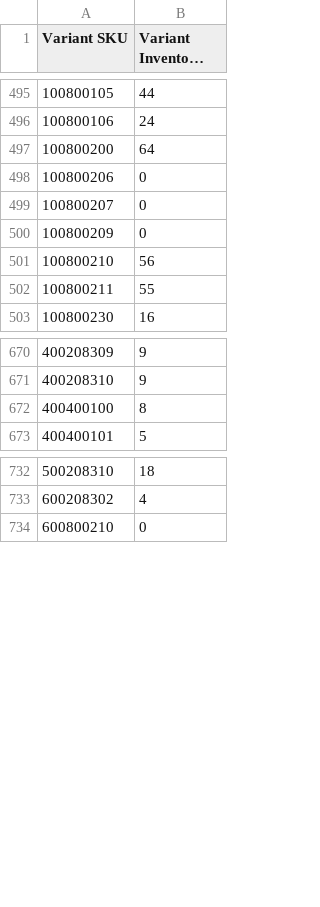
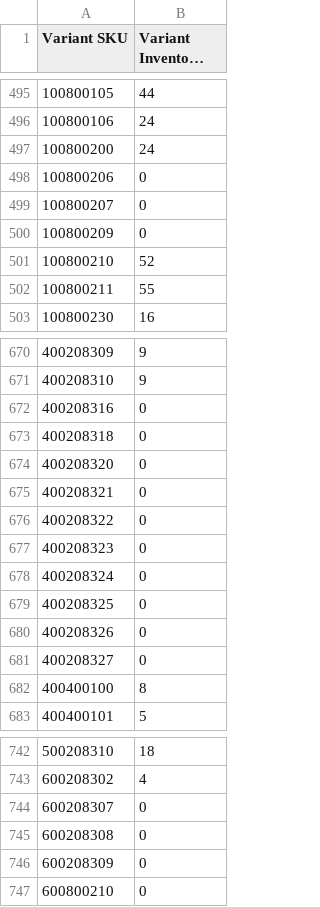
Before and after one commit to stevenlangeshops/inventory_feed_danform, a CSV file: stocklist_utf8.csv, drawn as a sheet; only a part is shown, gaps mark what is left out; long unchanged cells end in …; the diff covers the shown part only; the diff names each change by its address in the sheet, - before the commit and + after, or states it on an @@ line.

```diff
--- a/stocklist_utf8.csv
+++ b/stocklist_utf8.csv
-B497 (Variant Inventory Qty): 64
+B497 (Variant Inventory Qty): 24
-B501 (Variant Inventory Qty): 56
+B501 (Variant Inventory Qty): 52
+row 672: 400208316 | 0
+row 673: 400208318 | 0
+row 674: 400208320 | 0
+row 675: 400208321 | 0
+row 676: 400208322 | 0
+row 677: 400208323 | 0
+row 678: 400208324 | 0
+row 679: 400208325 | 0
+row 680: 400208326 | 0
+row 681: 400208327 | 0
+row 744: 600208307 | 0
+row 745: 600208308 | 0
+row 746: 600208309 | 0
```
Also changed, not shown: 1 added row and 18 edited cells elsewhere in this file.
